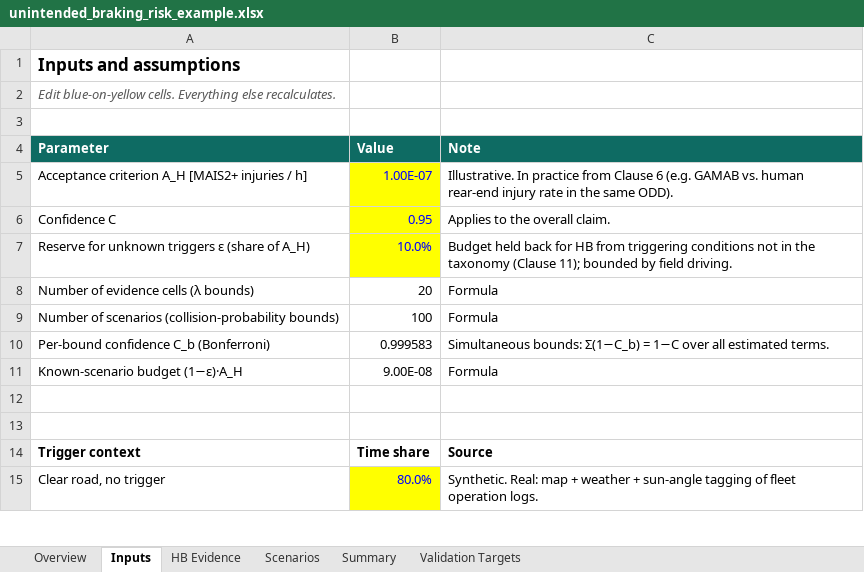
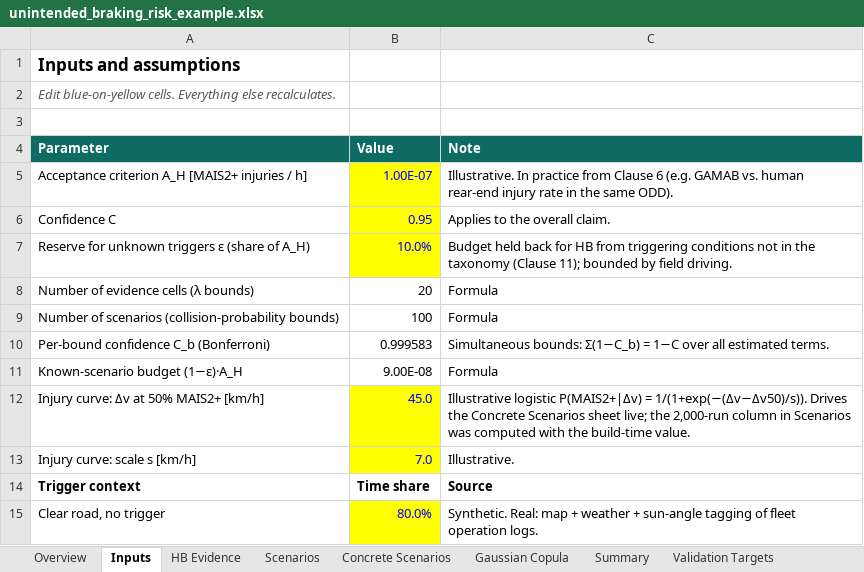
Before and after one commit to dfeldmann-bot/sotif-risk-course, an Excel workbook: tools/unintended_braking_risk_example.xlsx, sheet Inputs, drawn as a sheet; only a part is shown; values as stored, in another font and other column widths than the file's, no borders; the diff names each change by its address in the sheet, - before the commit and + after, or states it on an @@ line.

```diff
--- a/tools/unintended_braking_risk_example.xlsx (sheet Inputs)
+++ b/tools/unintended_braking_risk_example.xlsx (sheet Inputs)
+sheet tab: Concrete Scenarios
+sheet tab: Gaussian Copula
-row 12: (empty)
+row 12: Injury curve: Δv at 50% MAIS2+ [km/h] | 45.0 | Illustrative logistic P(MAIS2+|Δv) = 1/(1+exp(−(Δv−Δv50)/s)). Drives the Concrete Scenarios sheet live; the 2,000-run column in Scenarios was computed with the build-time value.
-B12:B13 fill: none
+B12:B13 fill: #FFFF00
-row 13: (empty)
+row 13: Injury curve: scale s [km/h] | 7.0 | Illustrative.
```
Also changed, not shown: sheet Scenarios, sheet Validation Targets, sheet Summary, sheet HB Evidence, sheet Overview, 2 other files.
